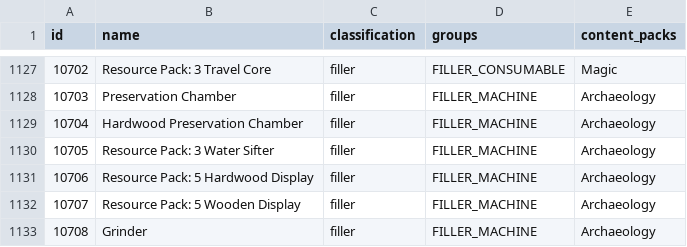
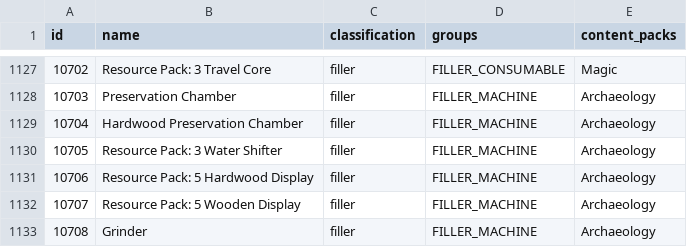
Before and after one commit to agilbert1412/Archipelago, a CSV file: worlds/stardew_valley/data/items.csv, drawn as a sheet; only a part is shown, gaps mark what is left out.

```diff
--- a/worlds/stardew_valley/data/items.csv
+++ b/worlds/stardew_valley/data/items.csv
@@ -1129,3 +1129,3 @@ id,name,classification,groups,content_packs
 10704,Hardwood Preservation Chamber,filler,"FILLER_MACHINE",Archaeology
-10705,Resource Pack: 3 Water Sifter,filler,FILLER_MACHINE,Archaeology
+10705,Resource Pack: 3 Water Shifter,filler,FILLER_MACHINE,Archaeology
 10706,Resource Pack: 5 Hardwood Display,filler,FILLER_MACHINE,Archaeology
```
Also changed, not shown: worlds/stardew_valley/data/locations.csv, 3 other files.
